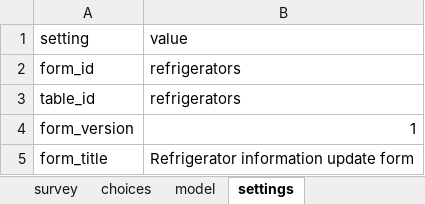
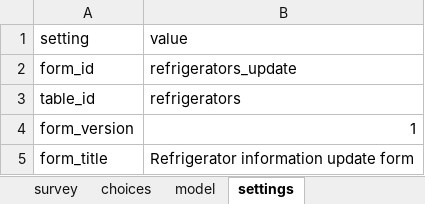
Before and after one commit to angshu/formidable-android-client, an Excel workbook: formidable-client/assets/opendatakit.collect2/form-files/shared_table_b/shared_table_b.xlsx, sheet settings, drawn as a sheet; values as stored, in another font and other column widths than the file's, no borders; the diff names each change by its address in the sheet, - before the commit and + after, or states it on an @@ line.

```diff
--- a/formidable-client/assets/opendatakit.collect2/form-files/shared_table_b/shared_table_b.xlsx (sheet settings)
+++ b/formidable-client/assets/opendatakit.collect2/form-files/shared_table_b/shared_table_b.xlsx (sheet settings)
-B2: refrigerators
+B2: refrigerators_update
```
Also changed, not shown: formidable-client/assets/opendatakit.collect2/form-files/IMNCI/IMNCI.xlsx, formidable-client/assets/opendatakit.collect2/form-files/breathcounter/breathcounter.xlsx, 33 other files.
